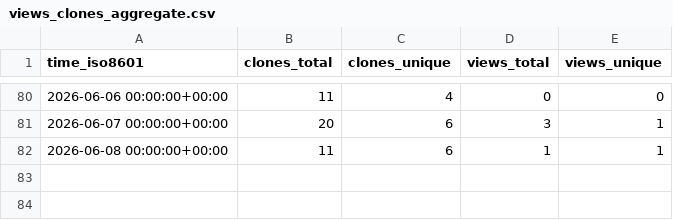
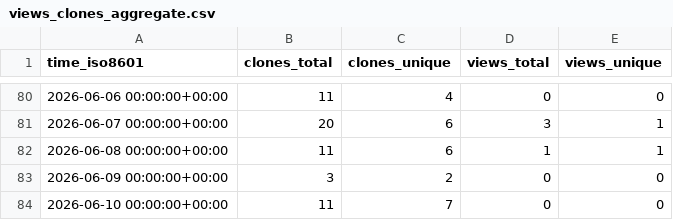
Before and after one commit to jsilveyra/mag-analyst, a CSV file: jsilveyra/mag-analyst/ghrs-data/views_clones_aggregate.csv, drawn as a sheet; only a part is shown, gaps mark what is left out; the diff names each change by its address in the sheet, - before the commit and + after, or states it on an @@ line.

```diff
--- a/jsilveyra/mag-analyst/ghrs-data/views_clones_aggregate.csv
+++ b/jsilveyra/mag-analyst/ghrs-data/views_clones_aggregate.csv
+row 83: 2026-06-09 00:00:00+00:00 | 3 | 2 | 0 | 0
+row 84: 2026-06-10 00:00:00+00:00 | 11 | 7 | 0 | 0
```
Also changed, not shown: 1 other file.
